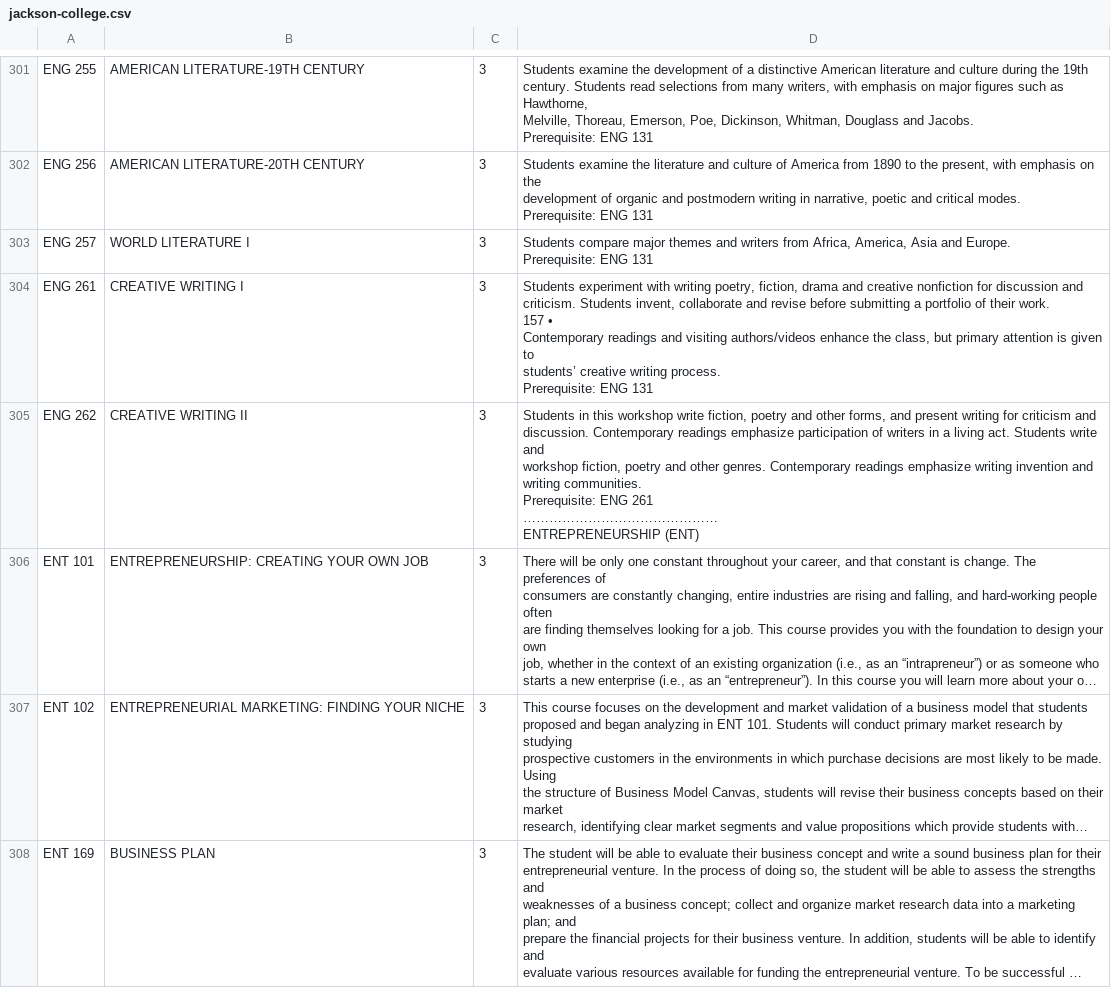
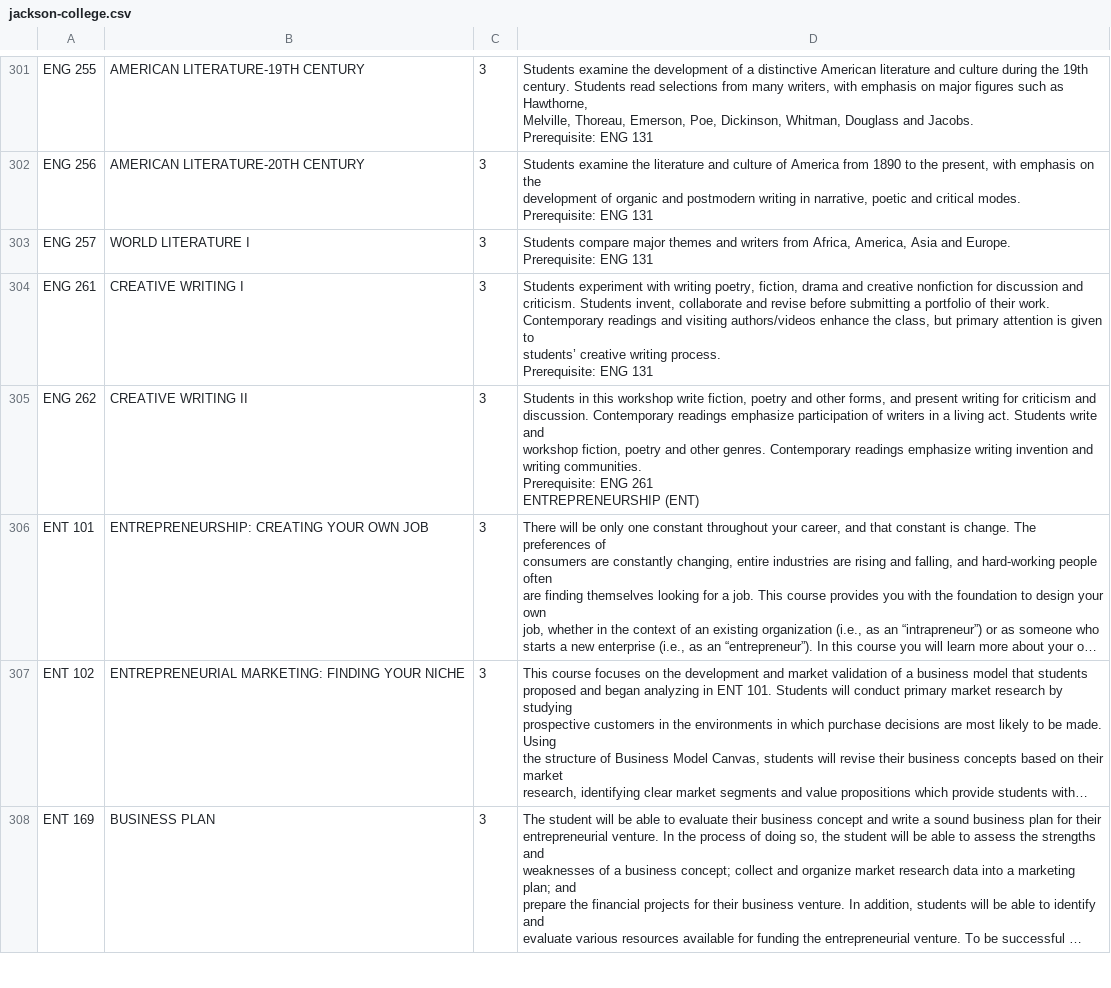
Before and after one commit to EL-Gazoly/Extract-From-PDF, a CSV file: scripts/JACKSON COLLEGE/jackson-college.csv, drawn as a sheet; only a part is shown, gaps mark what is left out; long unchanged cells end in …; ↵ is a line break in a cell; the diff covers the shown part only; the diff names each change by its address in the sheet, - before the commit and + after, or states it on an @@ line.

```diff
--- a/scripts/JACKSON COLLEGE/jackson-college.csv
+++ b/scripts/JACKSON COLLEGE/jackson-college.csv
-D304: …their work. ↵ 157 • ↵ Contemporary readings…
+D304: …their work. ↵ Contemporary readings…
-D305: …ENG 261 ↵ ……………………………………… ↵ ENTREPRENEURSHIP (ENT)
+D305: …ENG 261 ↵ ENTREPRENEURSHIP (ENT)
```
Also changed, not shown: 1 added row, 1 removed row and 120 edited cells elsewhere in this file, 1 other file.
